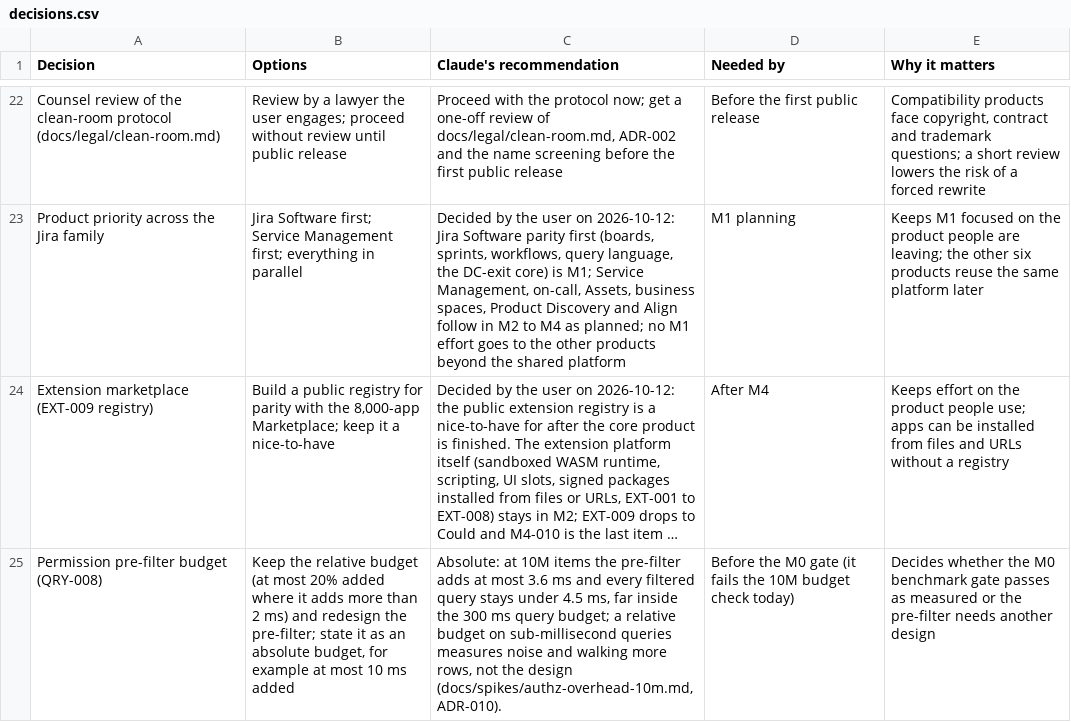
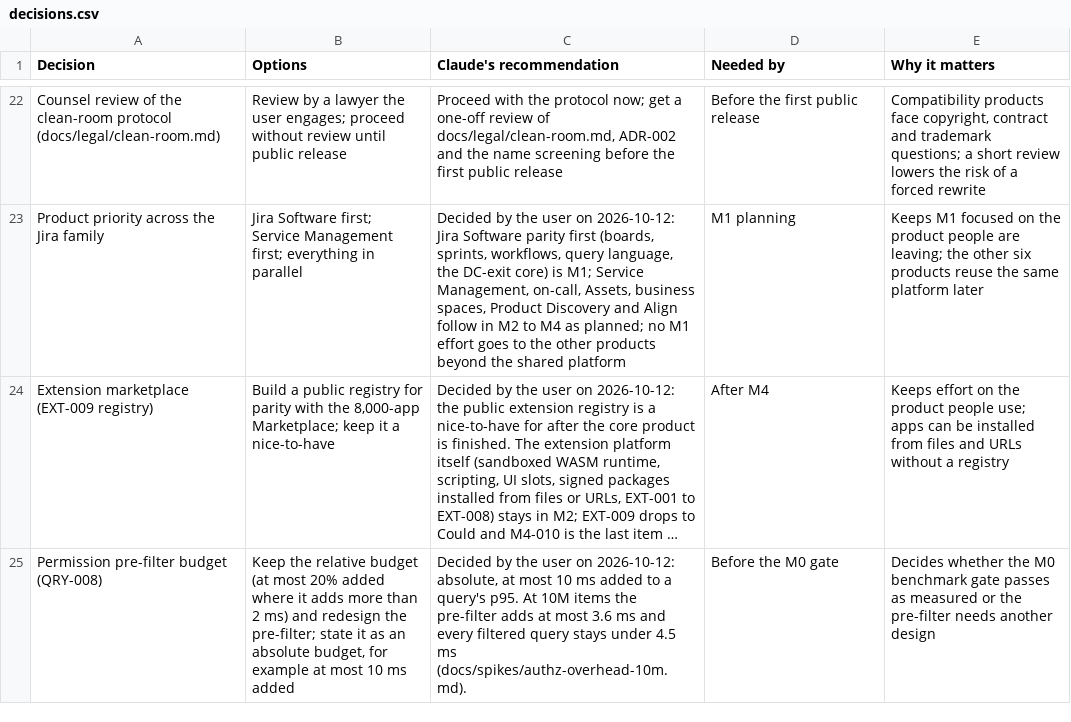
Before and after one commit to rockersands/taskmoor, a CSV file: docs/plan/decisions.csv, drawn as a sheet; only a part is shown, gaps mark what is left out; long unchanged cells end in …; the diff names each change by its address in the sheet, - before the commit and + after, or states it on an @@ line.

```diff
--- a/docs/plan/decisions.csv
+++ b/docs/plan/decisions.csv
-C25 (Claude's recommendation): Absolute: at 10M items the pre-filter adds at most 3.6 ms and every filtered query stays under 4.5 ms, far inside the 300 ms query budget; a relative budget on sub-millisecond queries measures noise and walking more rows, not the design (docs/spikes/authz-overhead-10m.md, ADR-010).
+C25 (Claude's recommendation): Decided by the user on 2026-10-12: absolute, at most 10 ms added to a query's p95. At 10M items the pre-filter adds at most 3.6 ms and every filtered query stays under 4.5 ms (docs/spikes/authz-overhead-10m.md).
-D25 (Needed by): Before the M0 gate (it fails the 10M budget check today)
+D25 (Needed by): Before the M0 gate
```
Also changed, not shown: docs/plan/backlog.csv, 8 other files.
